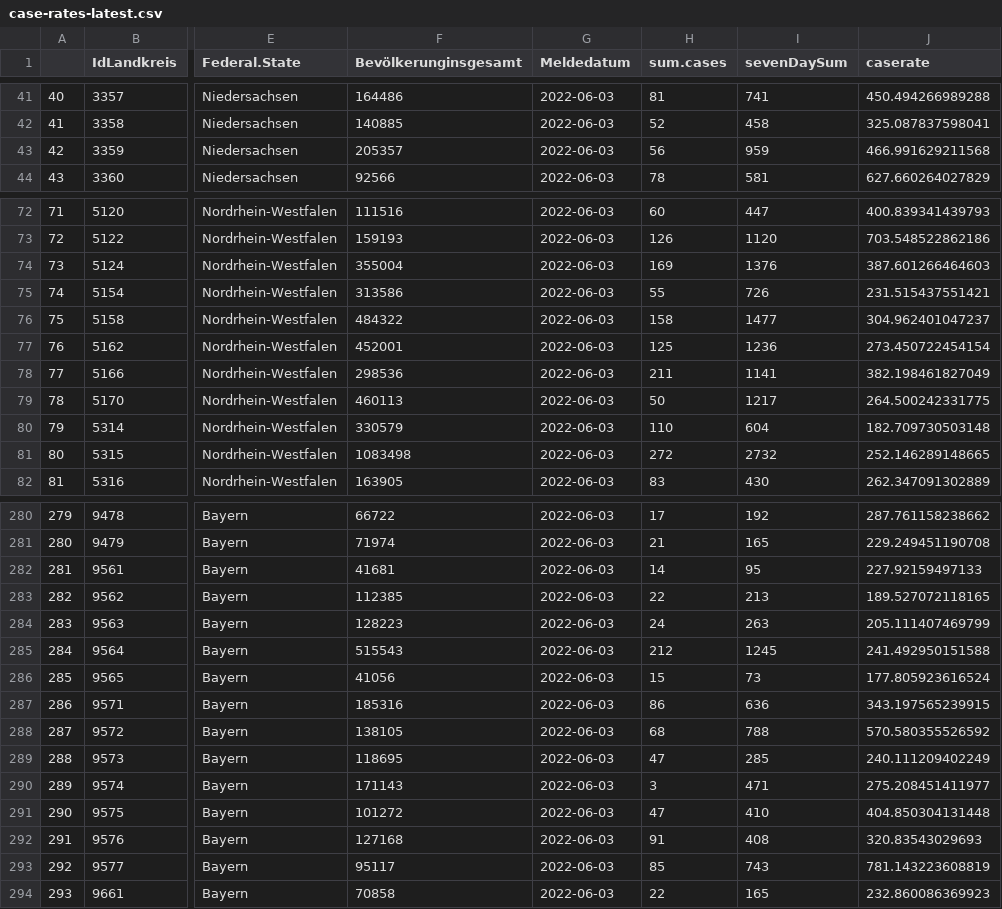
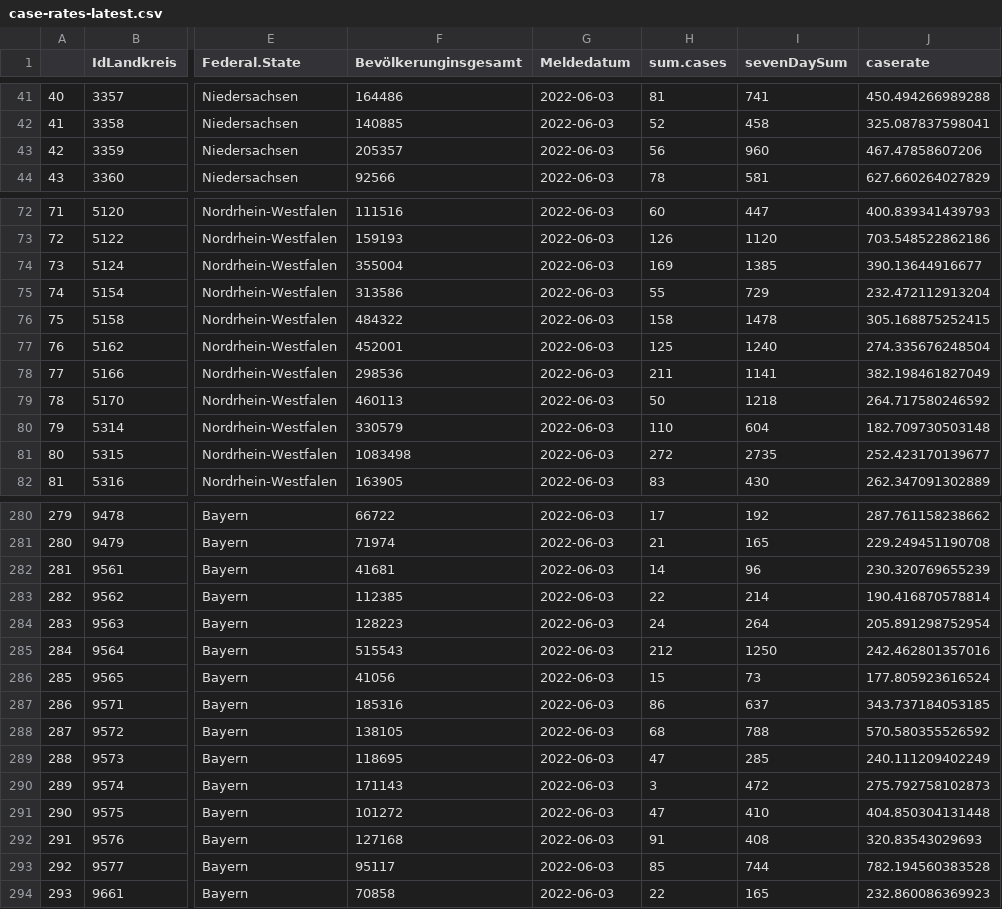
Before and after one commit to vfillis/automated-covid, a CSV file: data/case-rates-latest.csv, drawn as a sheet; only a part is shown, gaps mark what is left out; the diff covers the shown part only; the diff names each change by its address in the sheet, - before the commit and + after, or states it on an @@ line.

```diff
--- a/data/case-rates-latest.csv
+++ b/data/case-rates-latest.csv
-I43 (sevenDaySum): 959
+I43 (sevenDaySum): 960
-J43 (caserate): 466.991629211568
+J43 (caserate): 467.47858607206
-I74 (sevenDaySum): 1376
+I74 (sevenDaySum): 1385
-J74 (caserate): 387.601266464603
+J74 (caserate): 390.13644916677
-I75 (sevenDaySum): 726
+I75 (sevenDaySum): 729
-J75 (caserate): 231.515437551421
+J75 (caserate): 232.472112913204
-I76 (sevenDaySum): 1477
+I76 (sevenDaySum): 1478
-J76 (caserate): 304.962401047237
+J76 (caserate): 305.168875252415
-I77 (sevenDaySum): 1236
+I77 (sevenDaySum): 1240
-J77 (caserate): 273.450722454154
+J77 (caserate): 274.335676248504
-I79 (sevenDaySum): 1217
+I79 (sevenDaySum): 1218
-J79 (caserate): 264.500242331775
+J79 (caserate): 264.717580246592
-I81 (sevenDaySum): 2732
+I81 (sevenDaySum): 2735
-J81 (caserate): 252.146289148665
+J81 (caserate): 252.423170139677
-I282 (sevenDaySum): 95
+I282 (sevenDaySum): 96
-J282 (caserate): 227.92159497133
+J282 (caserate): 230.320769655239
-I283 (sevenDaySum): 213
+I283 (sevenDaySum): 214
-J283 (caserate): 189.527072118165
+J283 (caserate): 190.416870578814
-I284 (sevenDaySum): 263
+I284 (sevenDaySum): 264
-J284 (caserate): 205.111407469799
+J284 (caserate): 205.891298752954
-I285 (sevenDaySum): 1245
+I285 (sevenDaySum): 1250
-J285 (caserate): 241.492950151588
+J285 (caserate): 242.462801357016
-I287 (sevenDaySum): 636
+I287 (sevenDaySum): 637
-J287 (caserate): 343.197565239915
+J287 (caserate): 343.737184053185
-I290 (sevenDaySum): 471
+I290 (sevenDaySum): 472
-J290 (caserate): 275.208451411977
+J290 (caserate): 275.792758102873
-I293 (sevenDaySum): 743
+I293 (sevenDaySum): 744
-J293 (caserate): 781.143223608819
+J293 (caserate): 782.194560383528
```
Also changed, not shown: 124 edited cells elsewhere in this file, data/case-rates-LAs.csv, data/cases-DE.csv, 2 other files.
